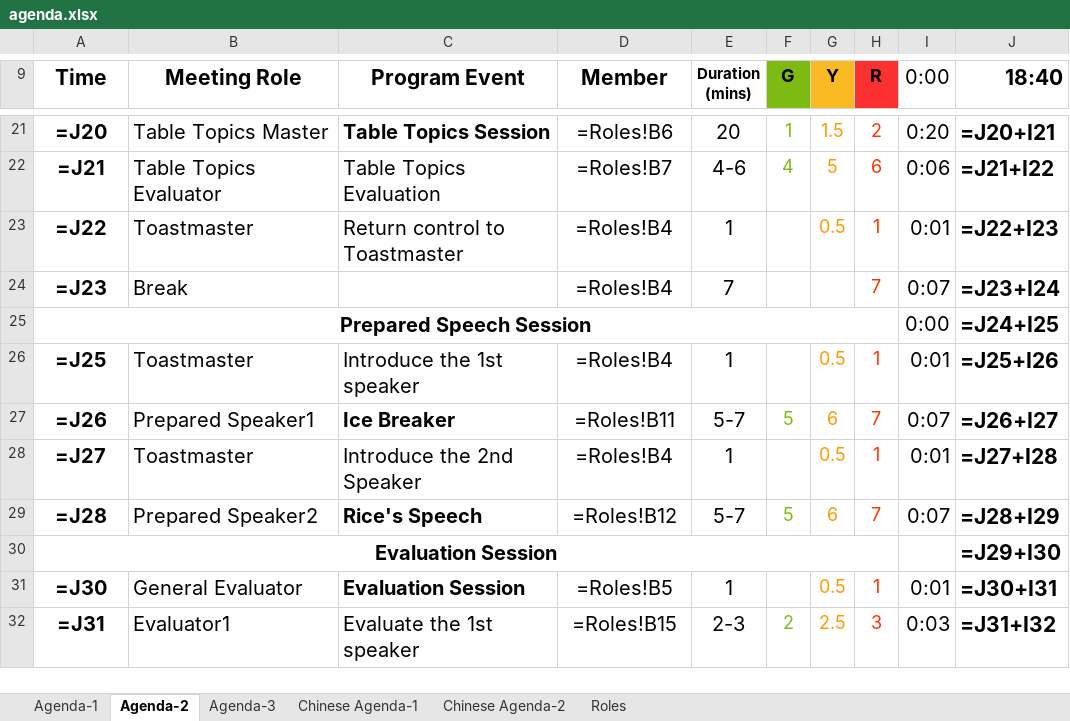
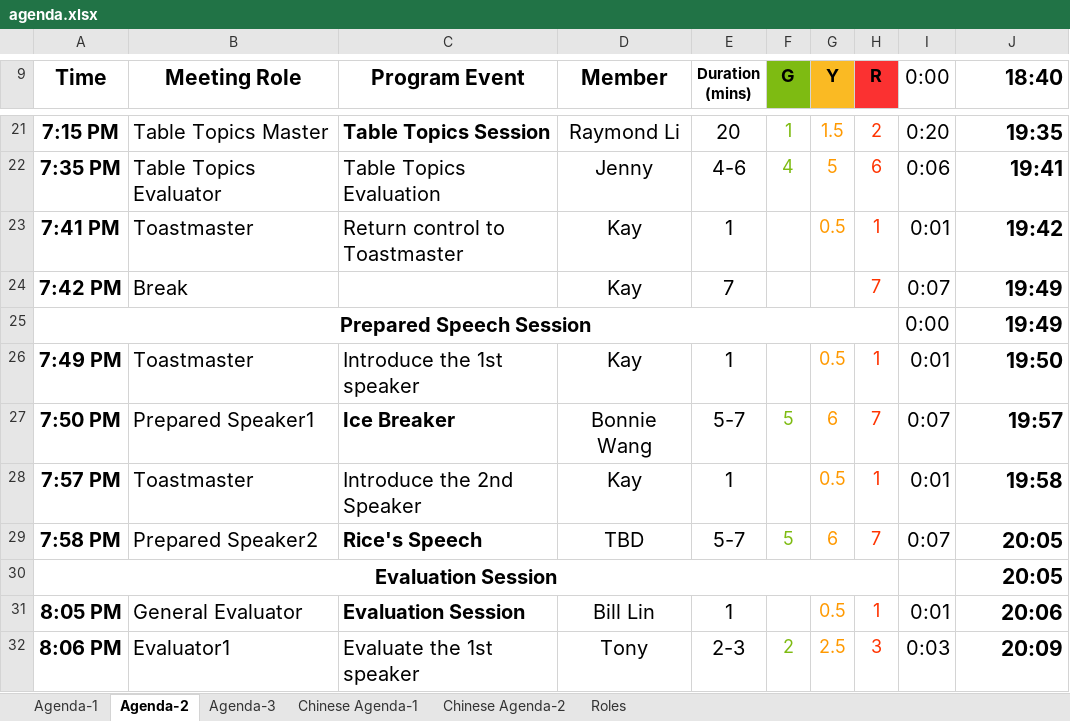
Before and after one commit to elliotzh/ms-toastmaster, an Excel workbook: agenda_generator/output/agenda.xlsx, sheet Agenda-2, drawn as a sheet; only a part is shown, gaps mark what is left out; values as stored, in another font and other column widths than the file's, no borders; formulas without a stored value are shown as written; the diff covers the shown part only; the diff names each change by its address in the sheet, - before the commit and + after, or states it on an @@ line.

```diff
--- a/agenda_generator/output/agenda.xlsx (sheet Agenda-2)
+++ b/agenda_generator/output/agenda.xlsx (sheet Agenda-2)
-A21 (Time): =J20
+A21 (Time): 7:15 PM
-D21 (Member): =Roles!B6
+D21 (Member): Raymond Li
-J21 (18:40): =J20+I21
+J21 (18:40): 19:35
-A22 (Time): =J21
+A22 (Time): 7:35 PM
-D22 (Member): =Roles!B7
+D22 (Member): Jenny
-J22 (18:40): =J21+I22
+J22 (18:40): 19:41
-A23 (Time): =J22
+A23 (Time): 7:41 PM
-D23:D24 (Member): =Roles!B4
+D23:D24 (Member): Kay
-J23 (18:40): =J22+I23
+J23 (18:40): 19:42
-A24 (Time): =J23
+A24 (Time): 7:42 PM
-J24 (18:40): =J23+I24
+J24 (18:40): 19:49
-J25 (18:40): =J24+I25
+J25 (18:40): 19:49
-A26 (Time): =J25
+A26 (Time): 7:49 PM
-D26 (Member): =Roles!B4
+D26 (Member): Kay
-J26 (18:40): =J25+I26
+J26 (18:40): 19:50
-A27 (Time): =J26
+A27 (Time): 7:50 PM
-D27 (Member): =Roles!B11
+D27 (Member): Bonnie Wang
-J27 (18:40): =J26+I27
+J27 (18:40): 19:57
-A28 (Time): =J27
+A28 (Time): 7:57 PM
-D28 (Member): =Roles!B4
+D28 (Member): Kay
-J28 (18:40): =J27+I28
+J28 (18:40): 19:58
-A29 (Time): =J28
+A29 (Time): 7:58 PM
-D29 (Member): =Roles!B12
+D29 (Member): TBD
-J29 (18:40): =J28+I29
+J29 (18:40): 20:05
-J30 (18:40): =J29+I30
+J30 (18:40): 20:05
-A31 (Time): =J30
+A31 (Time): 8:05 PM
-D31 (Member): =Roles!B5
+D31 (Member): Bill Lin
-J31 (18:40): =J30+I31
+J31 (18:40): 20:06
-A32 (Time): =J31
+A32 (Time): 8:06 PM
-D32 (Member): =Roles!B15
+D32 (Member): Tony
-J32 (18:40): =J31+I32
+J32 (18:40): 20:09
```
Also changed, not shown: 55 edited cells elsewhere in this sheet, sheet Agenda-1, sheet Agenda-3, sheet Chinese Agenda-2, sheet Chinese Agenda-1, sheet Roles, hidden cells, charts or pictures, agenda_generator/templates/ToastMaster_Template.xlsx, 2 other files.
